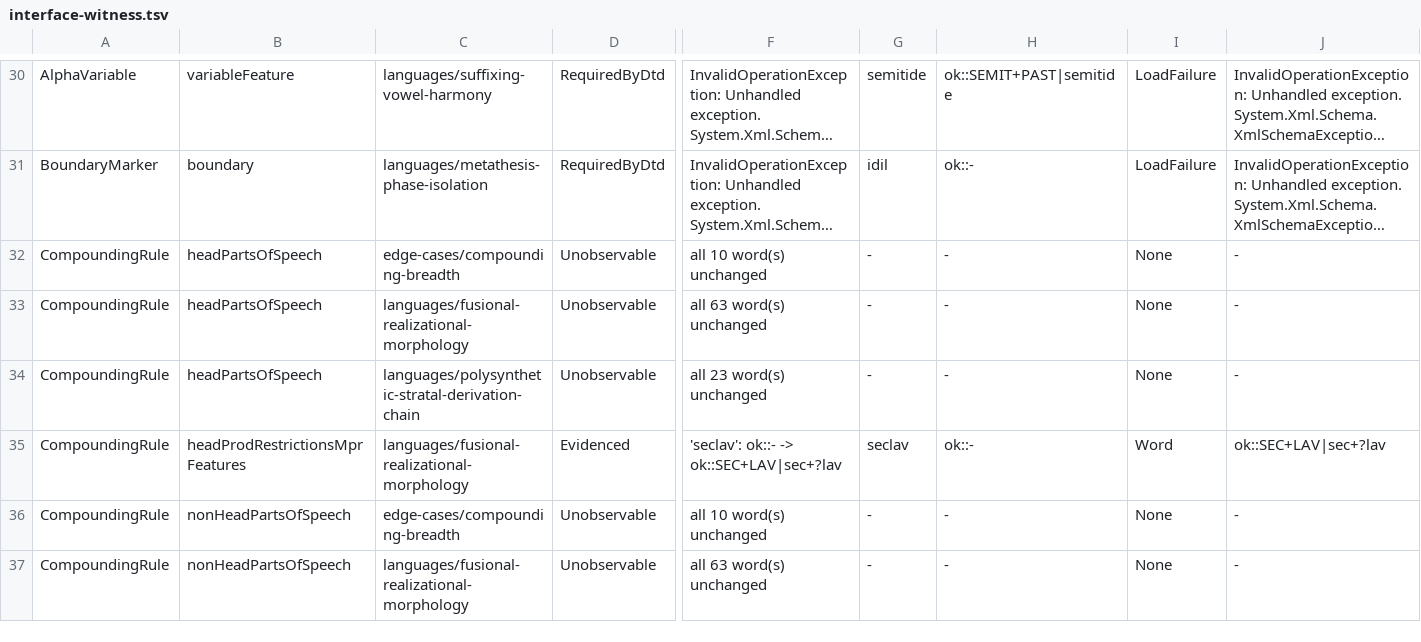
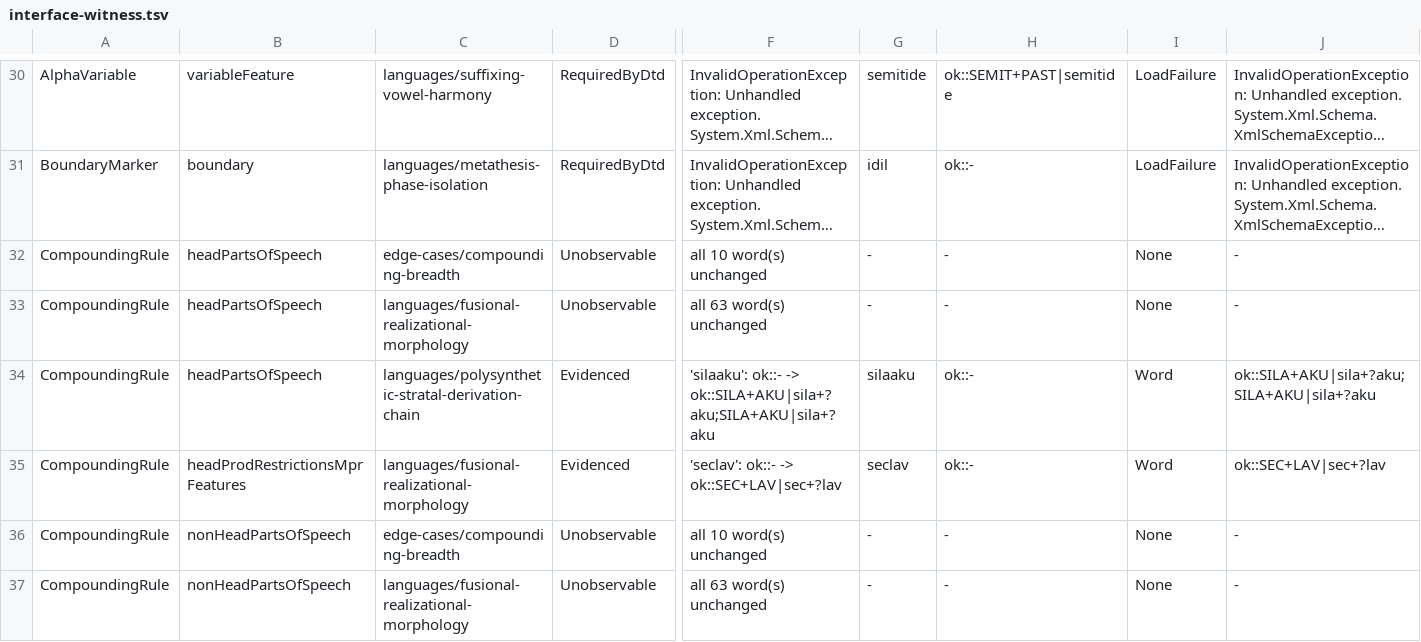
Before and after one commit to sillsdev/machine, a TSV file: conformance/interface-witness.tsv, drawn as a sheet; only a part is shown, gaps mark what is left out; long unchanged cells end in …; the diff covers the shown part only; the diff names each change by its address in the sheet, - before the commit and + after, or states it on an @@ line.

```diff
--- a/conformance/interface-witness.tsv
+++ b/conformance/interface-witness.tsv
-D34: Unobservable
+D34: Evidenced
-F34: all 23 word(s) unchanged
+F34: 'silaaku': ok::- -> ok::SILA+AKU|sila+?aku;SILA+AKU|sila+?aku
-G34: -
+G34: silaaku
-H34: -
+H34: ok::-
-I34: None
+I34: Word
-J34: -
+J34: ok::SILA+AKU|sila+?aku;SILA+AKU|sila+?aku
```
Also changed, not shown: 30 edited cells elsewhere in this file, conformance/construct-claim-corroboration.tsv, conformance/coverage.csv, 19 other files.
